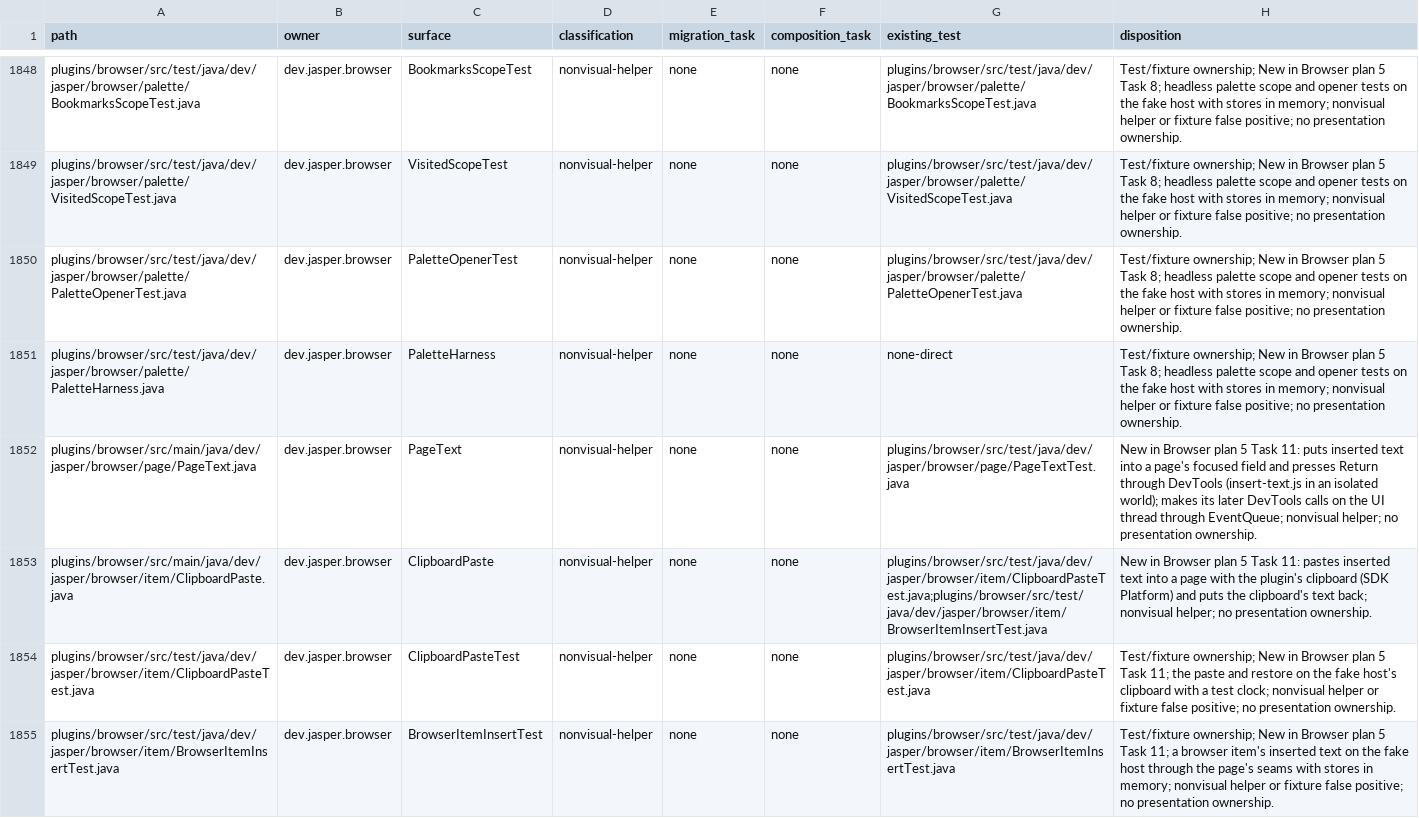
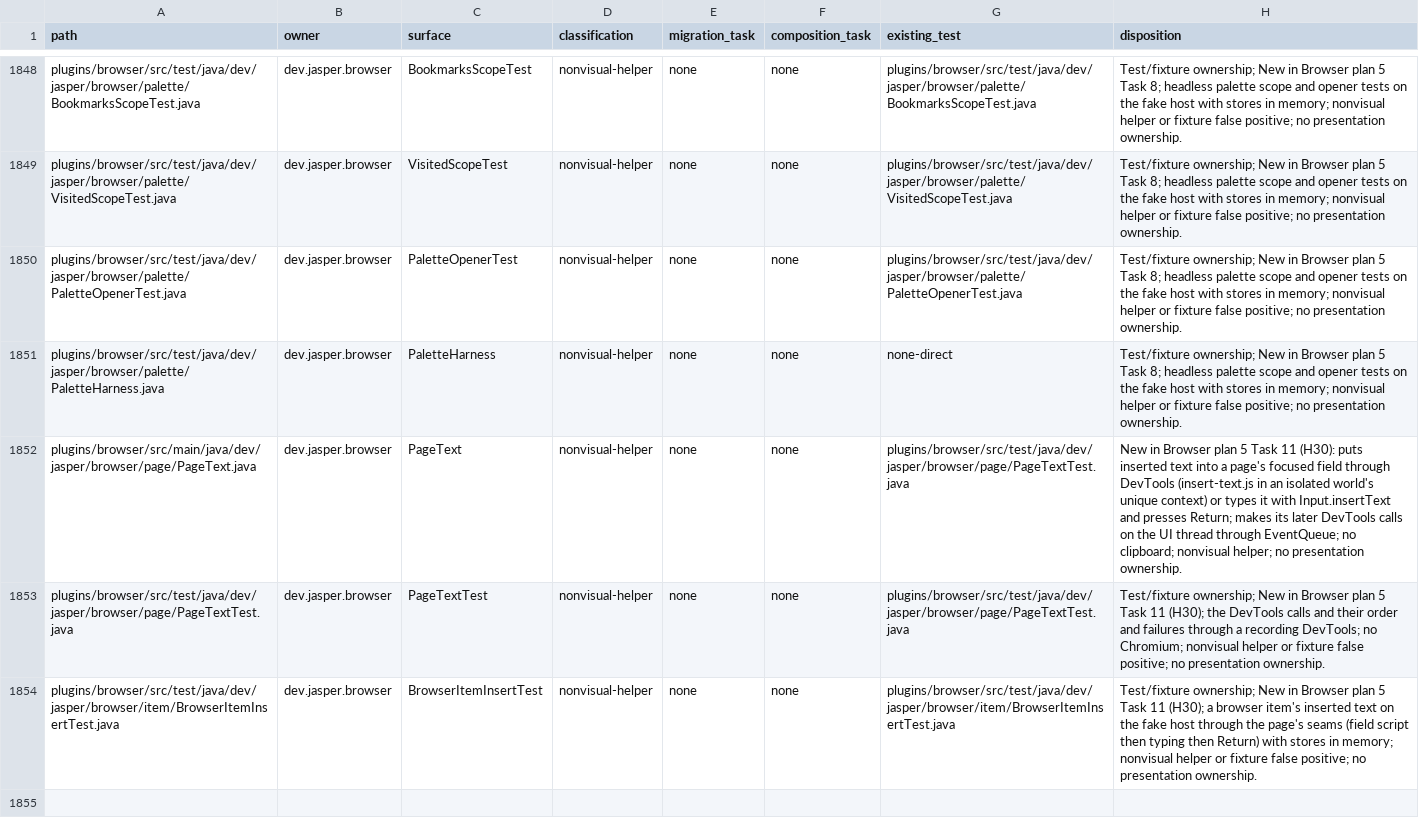
Before and after one commit to an0nn30/Jasper, a CSV file: docs/design/theme-engine/migration.csv, drawn as a sheet; only a part is shown, gaps mark what is left out.

```diff
--- a/docs/design/theme-engine/migration.csv
+++ b/docs/design/theme-engine/migration.csv
@@ -1851,5 +1851,4 @@ plugins/browser/src/test/java/dev/jasper/browser/palette/PaletteOpenerTest.java,
 plugins/browser/src/test/java/dev/jasper/browser/palette/PaletteHarness.java,dev.jasper.browser,PaletteHarness,nonvisual-helper,none,none,none-direct,Test/fixture ownership; New in Browser plan 5 Task 8; headless palette scope and opener tests on the fake host with stores in memory; nonvisual helper or fixture false positive; no presentation ownership.
-plugins/browser/src/main/java/dev/jasper/browser/page/PageText.java,dev.jasper.browser,PageText,nonvisual-helper,none,none,plugins/browser/src/test/java/dev/jasper/browser/page/PageTextTest.java,New in Browser plan 5 Task 11: puts inserted text into a page's focused field and presses Return through DevTools (insert-text.js in an isolated world); makes its later DevTools calls on the UI thread through EventQueue; nonvisual helper; no presentation ownership.
-plugins/browser/src/main/java/dev/jasper/browser/item/ClipboardPaste.java,dev.jasper.browser,ClipboardPaste,nonvisual-helper,none,none,plugins/browser/src/test/java/dev/jasper/browser/item/ClipboardPasteTest.java;plugins/browser/src/test/java/dev/jasper/browser/item/BrowserItemInsertTest.java,New in Browser plan 5 Task 11: pastes inserted text into a page with the plugin's clipboard (SDK Platform) and puts the clipboard's text back; nonvisual helper; no presentation ownership.
-plugins/browser/src/test/java/dev/jasper/browser/item/ClipboardPasteTest.java,dev.jasper.browser,ClipboardPasteTest,nonvisual-helper,none,none,plugins/browser/src/test/java/dev/jasper/browser/item/ClipboardPasteTest.java,Test/fixture ownership; New in Browser plan 5 Task 11; the paste and restore on the fake host's clipboard with a test clock; nonvisual helper or fixture false positive; no presentation ownership.
-plugins/browser/src/test/java/dev/jasper/browser/item/BrowserItemInsertTest.java,dev.jasper.browser,BrowserItemInsertTest,nonvisual-helper,none,none,plugins/browser/src/test/java/dev/jasper/browser/item/BrowserItemInsertTest.java,Test/fixture ownership; New in Browser plan 5 Task 11; a browser item's inserted text on the fake host through the page's seams with stores in memory; nonvisual helper or fixture false positive; no presentation ownership.
+plugins/browser/src/main/java/dev/jasper/browser/page/PageText.java,dev.jasper.browser,PageText,nonvisual-helper,none,none,plugins/browser/src/test/java/dev/jasper/browser/page/PageTextTest.java,New in Browser plan 5 Task 11 (H30): puts inserted text into a page's focused field through DevTools (insert-text.js in an isolated world's unique context) or types it with Input.insertText and presses Return; makes its later DevTools calls on the UI thread through EventQueue; no clipboard; nonvisual helper; no presentation ownership.
+plugins/browser/src/test/java/dev/jasper/browser/page/PageTextTest.java,dev.jasper.browser,PageTextTest,nonvisual-helper,none,none,plugins/browser/src/test/java/dev/jasper/browser/page/PageTextTest.java,Test/fixture ownership; New in Browser plan 5 Task 11 (H30); the DevTools calls and their order and failures through a recording DevTools; no Chromium; nonvisual helper or fixture false positive; no presentation ownership.
+plugins/browser/src/test/java/dev/jasper/browser/item/BrowserItemInsertTest.java,dev.jasper.browser,BrowserItemInsertTest,nonvisual-helper,none,none,plugins/browser/src/test/java/dev/jasper/browser/item/BrowserItemInsertTest.java,Test/fixture ownership; New in Browser plan 5 Task 11 (H30); a browser item's inserted text on the fake host through the page's seams (field script then typing then Return) with stores in memory; nonvisual helper or fixture false positive; no presentation ownership.
```
Also changed, not shown: 14 other files.
